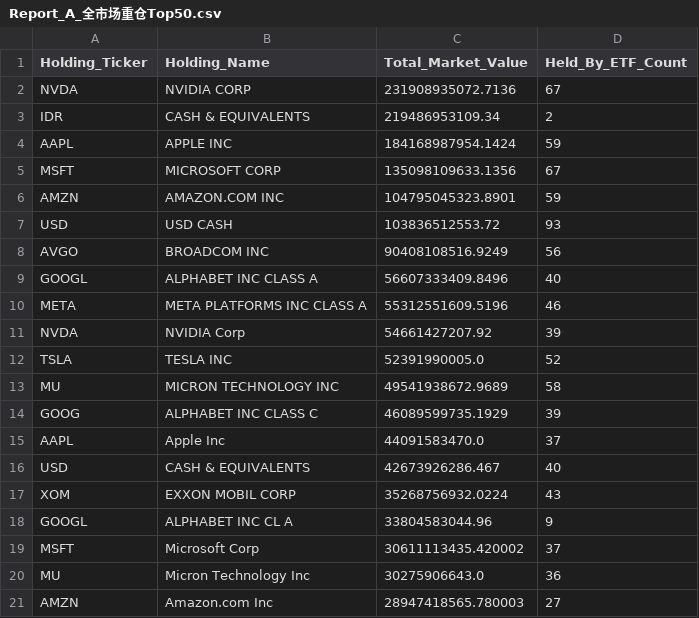
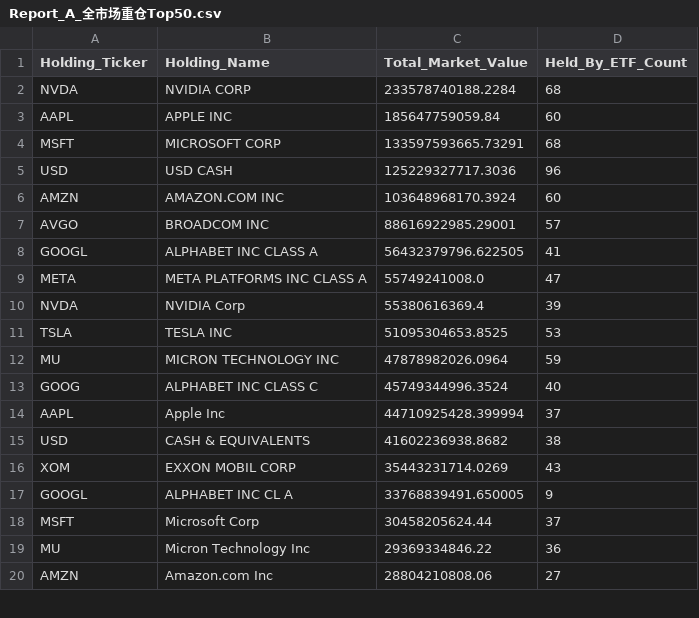
Before and after one commit to starwang3218-alt/ETF-Tracker, a CSV file: reports/Report_A_全市场重仓Top50.csv, drawn as a sheet; only a part is shown; the diff covers the shown part only.

```diff
--- a/reports/Report_A_全市场重仓Top50.csv
+++ b/reports/Report_A_全市场重仓Top50.csv
@@ -1,21 +1,20 @@
 Holding_Ticker,Holding_Name,Total_Market_Value,Held_By_ETF_Count
-NVDA,NVIDIA CORP,231908935072.7136,67
-IDR,CASH & EQUIVALENTS,219486953109.34,2
-AAPL,APPLE INC,184168987954.1424,59
-MSFT,MICROSOFT CORP,135098109633.1356,67
-AMZN,AMAZON.COM INC,104795045323.8901,59
-USD,USD CASH,103836512553.72,93
-AVGO,BROADCOM INC,90408108516.9249,56
-GOOGL,ALPHABET INC CLASS A,56607333409.8496,40
-META,META PLATFORMS INC CLASS A,55312551609.5196,46
-NVDA,NVIDIA Corp,54661427207.92,39
-TSLA,TESLA INC,52391990005.0,52
-MU,MICRON TECHNOLOGY INC,49541938672.9689,58
-GOOG,ALPHABET INC CLASS C,46089599735.1929,39
-AAPL,Apple Inc,44091583470.0,37
-USD,CASH & EQUIVALENTS,42673926286.467,40
-XOM,EXXON MOBIL CORP,35268756932.0224,43
-GOOGL,ALPHABET INC CL A,33804583044.96,9
-MSFT,Microsoft Corp,30611113435.420002,37
-MU,Micron Technology Inc,30275906643.0,36
-AMZN,Amazon.com Inc,28947418565.780003,27
+NVDA,NVIDIA CORP,233578740188.2284,68
+AAPL,APPLE INC,185647759059.84,60
+MSFT,MICROSOFT CORP,133597593665.73291,68
+USD,USD CASH,125229327717.3036,96
+AMZN,AMAZON.COM INC,103648968170.3924,60
+AVGO,BROADCOM INC,88616922985.29001,57
+GOOGL,ALPHABET INC CLASS A,56432379796.622505,41
+META,META PLATFORMS INC CLASS A,55749241008.0,47
+NVDA,NVIDIA Corp,55380616369.4,39
+TSLA,TESLA INC,51095304653.8525,53
+MU,MICRON TECHNOLOGY INC,47878982026.0964,59
+GOOG,ALPHABET INC CLASS C,45749344996.3524,40
+AAPL,Apple Inc,44710925428.399994,37
+USD,CASH & EQUIVALENTS,41602236938.8682,38
+XOM,EXXON MOBIL CORP,35443231714.0269,43
+GOOGL,ALPHABET INC CL A,33768839491.650005,9
+MSFT,Microsoft Corp,30458205624.44,37
+MU,Micron Technology Inc,29369334846.22,36
+AMZN,Amazon.com Inc,28804210808.06,27
```
Also changed, not shown: 10 added rows, 9 removed rows and 26 edited cells elsewhere in this file, data/data_freshness_report.csv, reports/Report_B_个股反向追踪.csv, 6 other files.
